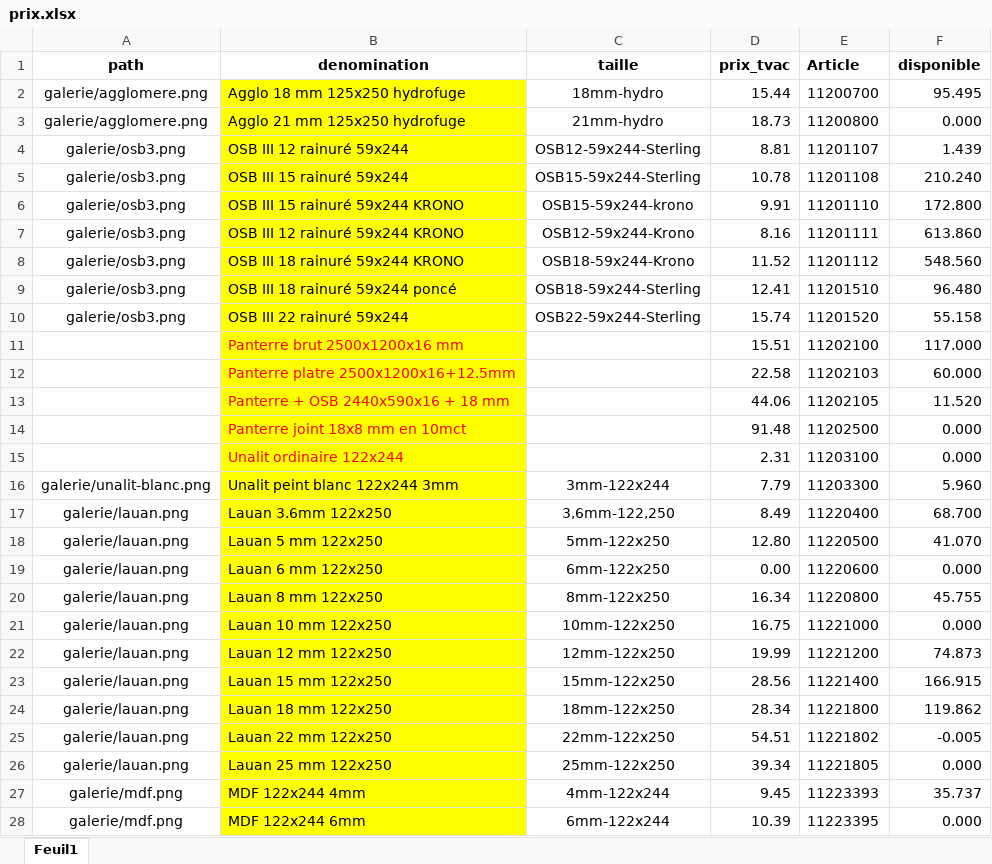
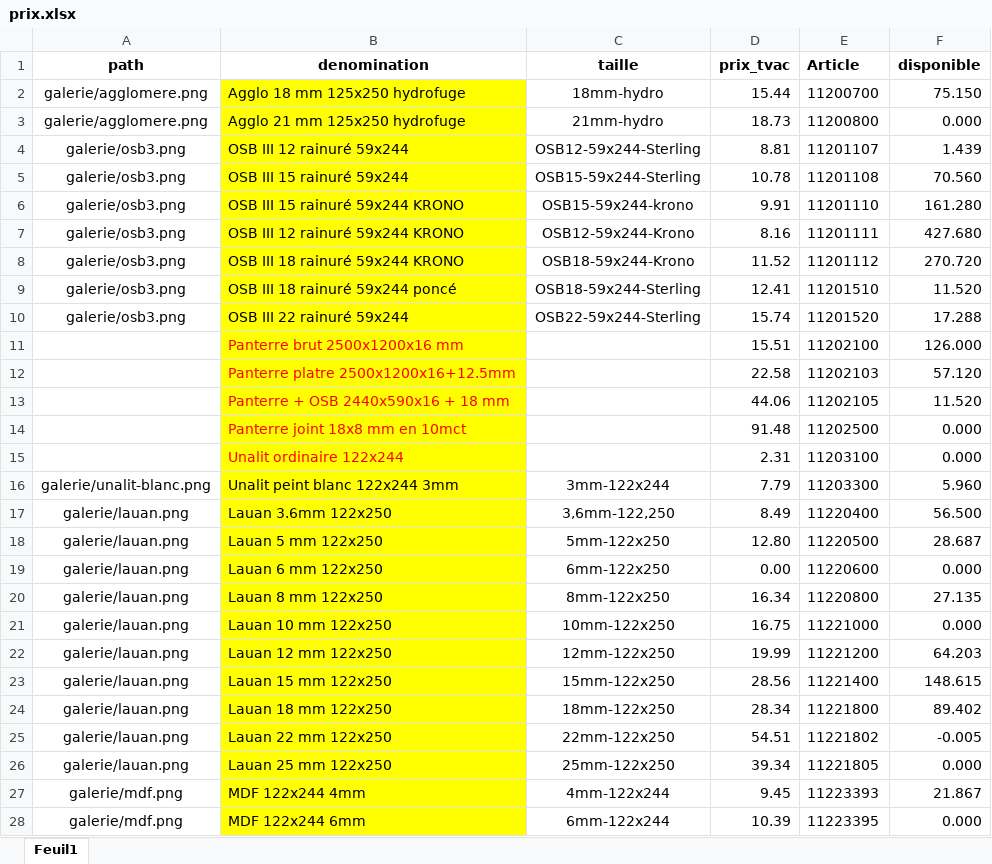
Before and after one commit to Ets-Braconnier/bois, an Excel workbook: prix/prix.xlsx, sheet Feuil1, drawn as a sheet; only a part is shown; values as stored, in another font and other column widths than the file's, no borders; the diff covers the shown part only; the diff names each change by its address in the sheet, - before the commit and + after, or states it on an @@ line.

```diff
--- a/prix/prix.xlsx (sheet Feuil1)
+++ b/prix/prix.xlsx (sheet Feuil1)
-F2 (disponible): 95.495
+F2 (disponible): 75.150
-F5 (disponible): 210.240
+F5 (disponible): 70.560
-F6 (disponible): 172.800
+F6 (disponible): 161.280
-F7 (disponible): 613.860
+F7 (disponible): 427.680
-F8 (disponible): 548.560
+F8 (disponible): 270.720
-F9 (disponible): 96.480
+F9 (disponible): 11.520
-F10 (disponible): 55.158
+F10 (disponible): 17.288
-F11 (disponible): 117.000
+F11 (disponible): 126.000
-F12 (disponible): 60.000
+F12 (disponible): 57.120
-F17 (disponible): 68.700
+F17 (disponible): 56.500
-F18 (disponible): 41.070
+F18 (disponible): 28.687
-F20 (disponible): 45.755
+F20 (disponible): 27.135
-F22 (disponible): 74.873
+F22 (disponible): 64.203
-F23 (disponible): 166.915
+F23 (disponible): 148.615
-F24 (disponible): 119.862
+F24 (disponible): 89.402
-F27 (disponible): 35.737
+F27 (disponible): 21.867
```
Also changed, not shown: 63 edited cells elsewhere in this sheet.
